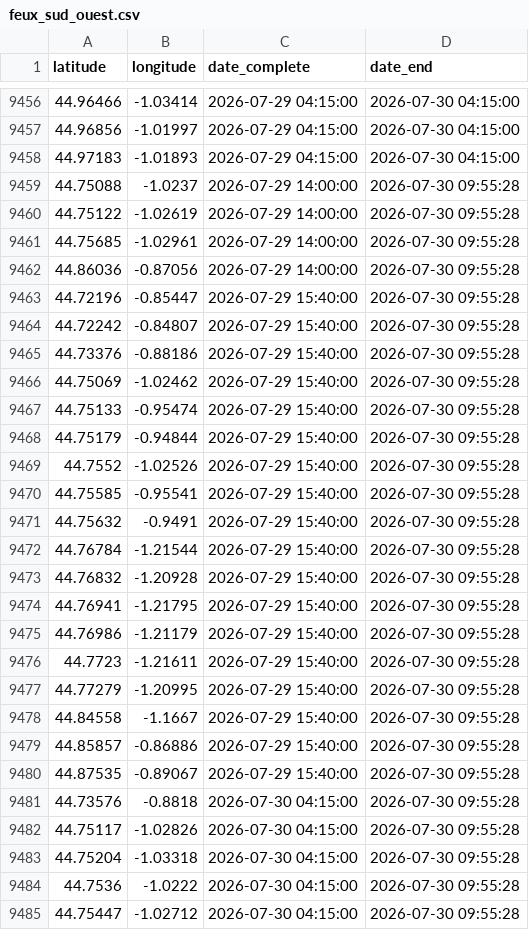
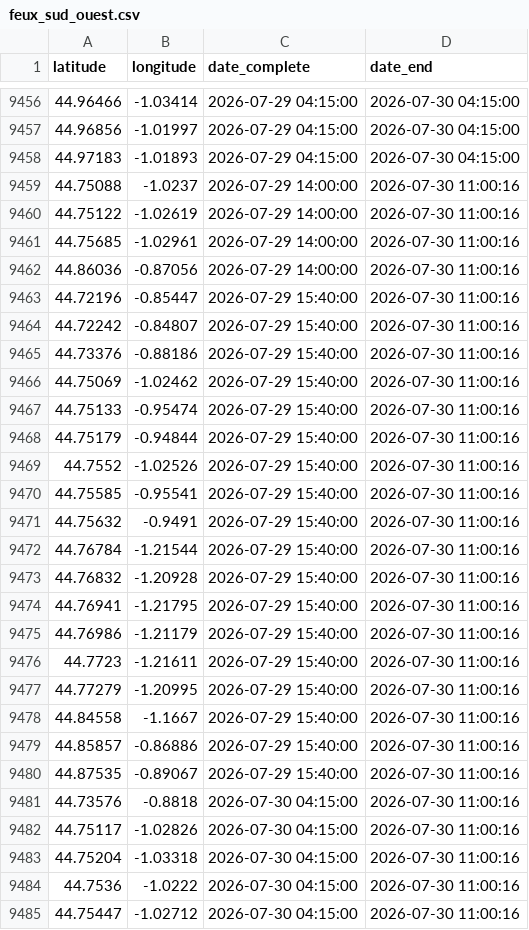
Before and after one commit to valentinstr/carte_auto_feux_2026, a CSV file: data/output/feux NASA/feux_sud_ouest.csv, drawn as a sheet; only a part is shown, gaps mark what is left out; the diff covers the shown part only.

```diff
--- a/data/output/feux NASA/feux_sud_ouest.csv
+++ b/data/output/feux NASA/feux_sud_ouest.csv
@@ -9458,28 +9458,28 @@ latitude,longitude,date_complete,date_end
 44.97183,-1.01893,2026-07-29 04:15:00,2026-07-30 04:15:00
-44.75088,-1.0237,2026-07-29 14:00:00,2026-07-30 09:55:28
-44.75122,-1.02619,2026-07-29 14:00:00,2026-07-30 09:55:28
-44.75685,-1.02961,2026-07-29 14:00:00,2026-07-30 09:55:28
-44.86036,-0.87056,2026-07-29 14:00:00,2026-07-30 09:55:28
-44.72196,-0.85447,2026-07-29 15:40:00,2026-07-30 09:55:28
-44.72242,-0.84807,2026-07-29 15:40:00,2026-07-30 09:55:28
-44.73376,-0.88186,2026-07-29 15:40:00,2026-07-30 09:55:28
-44.75069,-1.02462,2026-07-29 15:40:00,2026-07-30 09:55:28
-44.75133,-0.95474,2026-07-29 15:40:00,2026-07-30 09:55:28
-44.75179,-0.94844,2026-07-29 15:40:00,2026-07-30 09:55:28
-44.7552,-1.02526,2026-07-29 15:40:00,2026-07-30 09:55:28
-44.75585,-0.95541,2026-07-29 15:40:00,2026-07-30 09:55:28
-44.75632,-0.9491,2026-07-29 15:40:00,2026-07-30 09:55:28
-44.76784,-1.21544,2026-07-29 15:40:00,2026-07-30 09:55:28
-44.76832,-1.20928,2026-07-29 15:40:00,2026-07-30 09:55:28
-44.76941,-1.21795,2026-07-29 15:40:00,2026-07-30 09:55:28
-44.76986,-1.21179,2026-07-29 15:40:00,2026-07-30 09:55:28
-44.7723,-1.21611,2026-07-29 15:40:00,2026-07-30 09:55:28
-44.77279,-1.20995,2026-07-29 15:40:00,2026-07-30 09:55:28
-44.84558,-1.1667,2026-07-29 15:40:00,2026-07-30 09:55:28
-44.85857,-0.86886,2026-07-29 15:40:00,2026-07-30 09:55:28
-44.87535,-0.89067,2026-07-29 15:40:00,2026-07-30 09:55:28
-44.73576,-0.8818,2026-07-30 04:15:00,2026-07-30 09:55:28
-44.75117,-1.02826,2026-07-30 04:15:00,2026-07-30 09:55:28
-44.75204,-1.03318,2026-07-30 04:15:00,2026-07-30 09:55:28
-44.7536,-1.0222,2026-07-30 04:15:00,2026-07-30 09:55:28
-44.75447,-1.02712,2026-07-30 04:15:00,2026-07-30 09:55:28
+44.75088,-1.0237,2026-07-29 14:00:00,2026-07-30 11:00:16
+44.75122,-1.02619,2026-07-29 14:00:00,2026-07-30 11:00:16
+44.75685,-1.02961,2026-07-29 14:00:00,2026-07-30 11:00:16
+44.86036,-0.87056,2026-07-29 14:00:00,2026-07-30 11:00:16
+44.72196,-0.85447,2026-07-29 15:40:00,2026-07-30 11:00:16
+44.72242,-0.84807,2026-07-29 15:40:00,2026-07-30 11:00:16
+44.73376,-0.88186,2026-07-29 15:40:00,2026-07-30 11:00:16
+44.75069,-1.02462,2026-07-29 15:40:00,2026-07-30 11:00:16
+44.75133,-0.95474,2026-07-29 15:40:00,2026-07-30 11:00:16
+44.75179,-0.94844,2026-07-29 15:40:00,2026-07-30 11:00:16
+44.7552,-1.02526,2026-07-29 15:40:00,2026-07-30 11:00:16
+44.75585,-0.95541,2026-07-29 15:40:00,2026-07-30 11:00:16
+44.75632,-0.9491,2026-07-29 15:40:00,2026-07-30 11:00:16
+44.76784,-1.21544,2026-07-29 15:40:00,2026-07-30 11:00:16
+44.76832,-1.20928,2026-07-29 15:40:00,2026-07-30 11:00:16
+44.76941,-1.21795,2026-07-29 15:40:00,2026-07-30 11:00:16
+44.76986,-1.21179,2026-07-29 15:40:00,2026-07-30 11:00:16
+44.7723,-1.21611,2026-07-29 15:40:00,2026-07-30 11:00:16
+44.77279,-1.20995,2026-07-29 15:40:00,2026-07-30 11:00:16
+44.84558,-1.1667,2026-07-29 15:40:00,2026-07-30 11:00:16
+44.85857,-0.86886,2026-07-29 15:40:00,2026-07-30 11:00:16
+44.87535,-0.89067,2026-07-29 15:40:00,2026-07-30 11:00:16
+44.73576,-0.8818,2026-07-30 04:15:00,2026-07-30 11:00:16
+44.75117,-1.02826,2026-07-30 04:15:00,2026-07-30 11:00:16
+44.75204,-1.03318,2026-07-30 04:15:00,2026-07-30 11:00:16
+44.7536,-1.0222,2026-07-30 04:15:00,2026-07-30 11:00:16
+44.75447,-1.02712,2026-07-30 04:15:00,2026-07-30 11:00:16
```
Also changed, not shown: 68 edited cells elsewhere in this file.
